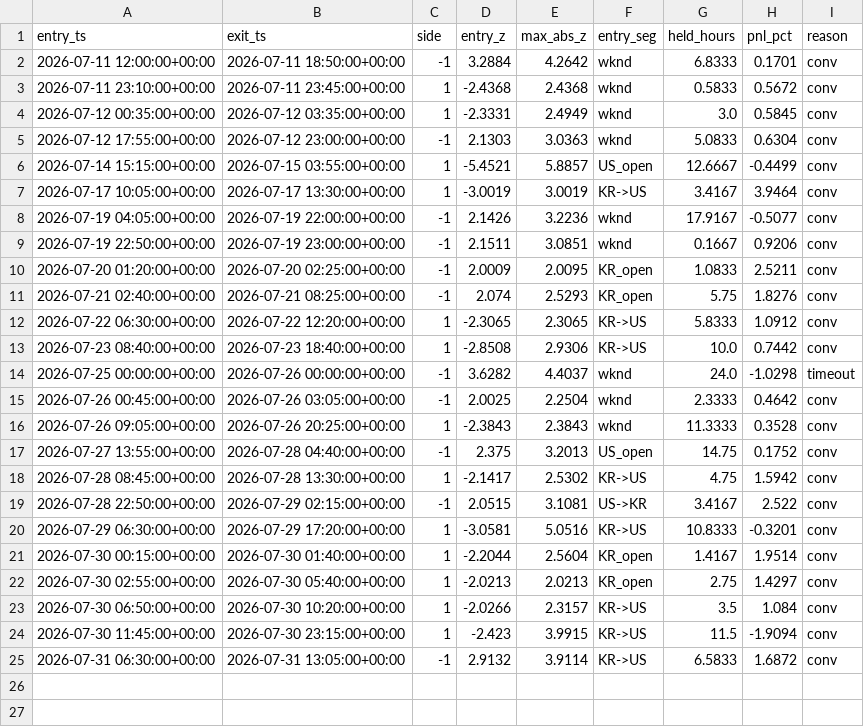
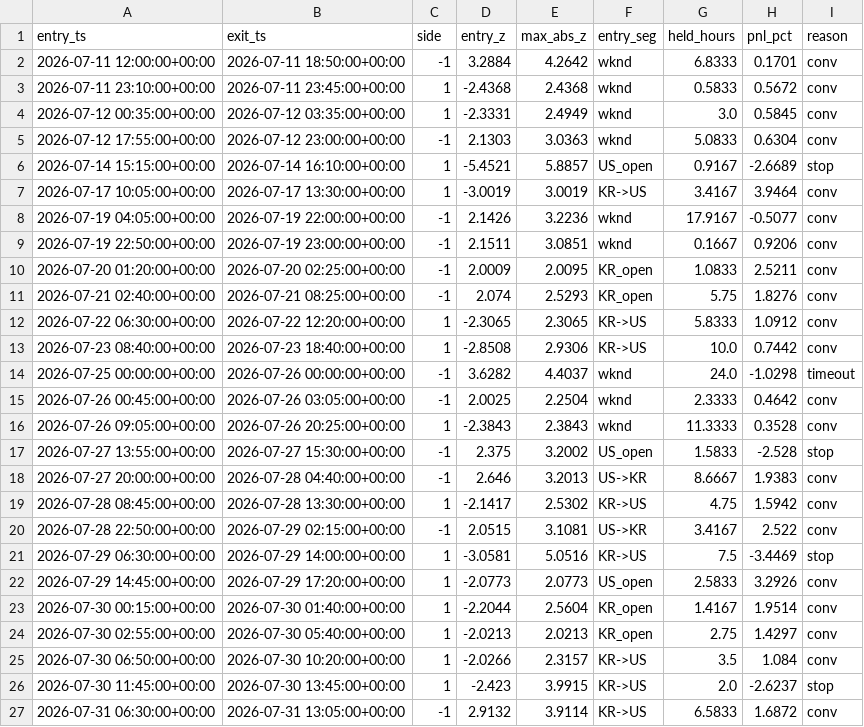
Before and after one commit to glascholar-ai/two-pair, a CSV file: data/pair_trades_baseline.csv, drawn as a sheet.

```diff
--- a/data/pair_trades_baseline.csv
+++ b/data/pair_trades_baseline.csv
@@ -5,3 +5,3 @@ entry_ts,exit_ts,side,entry_z,max_abs_z,entry_seg,held_hours,pnl_pct,reason
 2026-07-12 17:55:00+00:00,2026-07-12 23:00:00+00:00,-1,2.1303,3.0363,wknd,5.0833,0.6304,conv
-2026-07-14 15:15:00+00:00,2026-07-15 03:55:00+00:00,1,-5.4521,5.8857,US_open,12.6667,-0.4499,conv
+2026-07-14 15:15:00+00:00,2026-07-14 16:10:00+00:00,1,-5.4521,5.8857,US_open,0.9167,-2.6689,stop
 2026-07-17 10:05:00+00:00,2026-07-17 13:30:00+00:00,1,-3.0019,3.0019,KR->US,3.4167,3.9464,conv
@@ -16,6 +16,8 @@ entry_ts,exit_ts,side,entry_z,max_abs_z,entry_seg,held_hours,pnl_pct,reason
 2026-07-26 09:05:00+00:00,2026-07-26 20:25:00+00:00,1,-2.3843,2.3843,wknd,11.3333,0.3528,conv
-2026-07-27 13:55:00+00:00,2026-07-28 04:40:00+00:00,-1,2.375,3.2013,US_open,14.75,0.1752,conv
+2026-07-27 13:55:00+00:00,2026-07-27 15:30:00+00:00,-1,2.375,3.2002,US_open,1.5833,-2.528,stop
+2026-07-27 20:00:00+00:00,2026-07-28 04:40:00+00:00,-1,2.646,3.2013,US->KR,8.6667,1.9383,conv
 2026-07-28 08:45:00+00:00,2026-07-28 13:30:00+00:00,1,-2.1417,2.5302,KR->US,4.75,1.5942,conv
 2026-07-28 22:50:00+00:00,2026-07-29 02:15:00+00:00,-1,2.0515,3.1081,US->KR,3.4167,2.522,conv
-2026-07-29 06:30:00+00:00,2026-07-29 17:20:00+00:00,1,-3.0581,5.0516,KR->US,10.8333,-0.3201,conv
+2026-07-29 06:30:00+00:00,2026-07-29 14:00:00+00:00,1,-3.0581,5.0516,KR->US,7.5,-3.4469,stop
+2026-07-29 14:45:00+00:00,2026-07-29 17:20:00+00:00,1,-2.0773,2.0773,US_open,2.5833,3.2926,conv
 2026-07-30 00:15:00+00:00,2026-07-30 01:40:00+00:00,1,-2.2044,2.5604,KR_open,1.4167,1.9514,conv
@@ -23,3 +25,3 @@ entry_ts,exit_ts,side,entry_z,max_abs_z,entry_seg,held_hours,pnl_pct,reason
 2026-07-30 06:50:00+00:00,2026-07-30 10:20:00+00:00,1,-2.0266,2.3157,KR->US,3.5,1.084,conv
-2026-07-30 11:45:00+00:00,2026-07-30 23:15:00+00:00,1,-2.423,3.9915,KR->US,11.5,-1.9094,conv
+2026-07-30 11:45:00+00:00,2026-07-30 13:45:00+00:00,1,-2.423,3.9915,KR->US,2.0,-2.6237,stop
 2026-07-31 06:30:00+00:00,2026-07-31 13:05:00+00:00,-1,2.9132,3.9114,KR->US,6.5833,1.6872,conv
```
Also changed, not shown: data/pair_equity_curve.csv, 11 other files.
